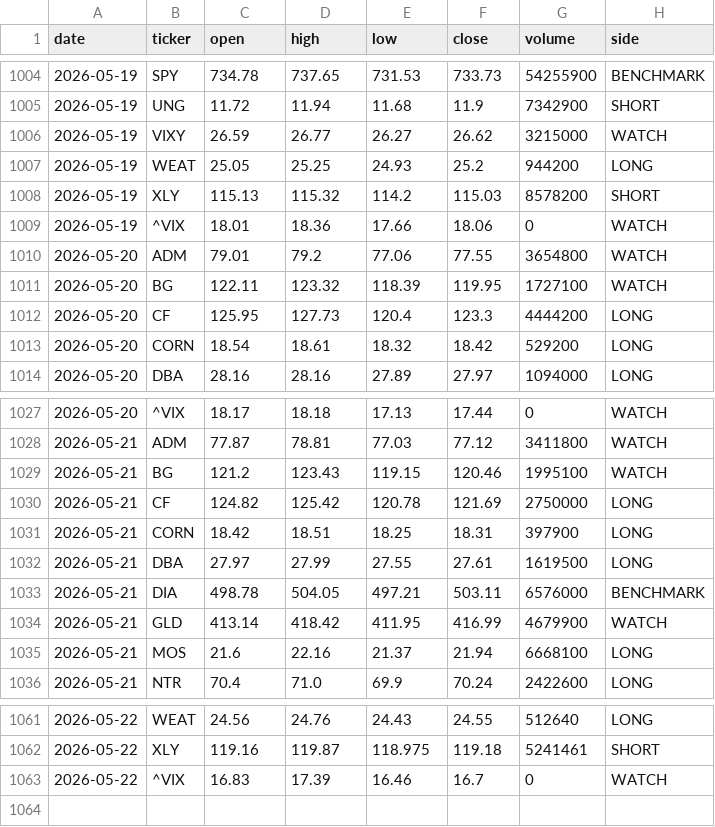
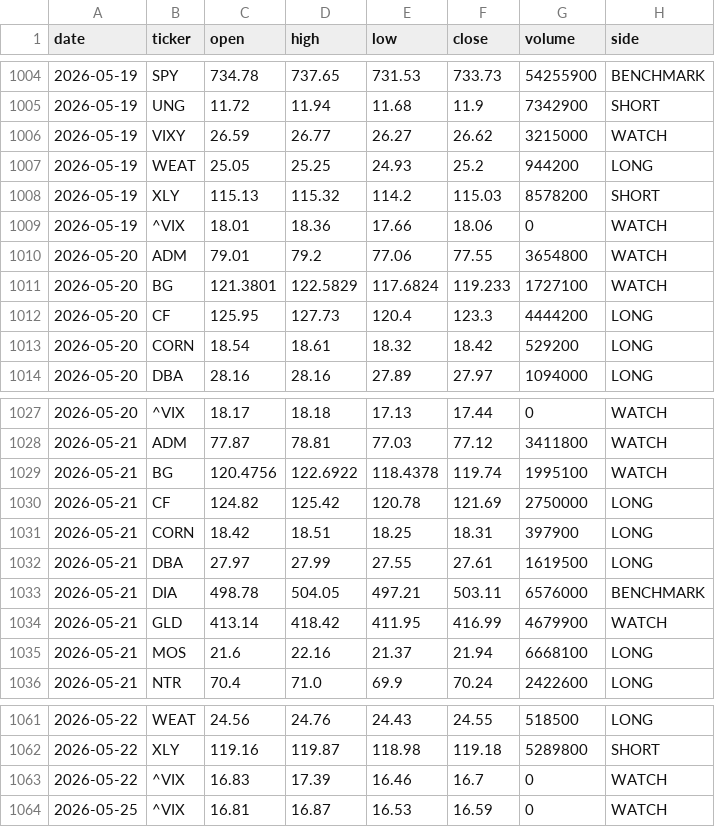
Before and after one commit to gohjhb92/Iran-War, a CSV file: docs/food-shock/tracker.csv, drawn as a sheet; only a part is shown, gaps mark what is left out; the diff covers the shown part only.

```diff
--- a/docs/food-shock/tracker.csv
+++ b/docs/food-shock/tracker.csv
@@ -1010,3 +1010,3 @@ date,ticker,open,high,low,close,volume,side
 2026-05-20,ADM,79.01,79.2,77.06,77.55,3654800,WATCH
-2026-05-20,BG,122.11,123.32,118.39,119.95,1727100,WATCH
+2026-05-20,BG,121.3801,122.5829,117.6824,119.233,1727100,WATCH
 2026-05-20,CF,125.95,127.73,120.4,123.3,4444200,LONG
@@ -1028,3 +1028,3 @@ date,ticker,open,high,low,close,volume,side
 2026-05-21,ADM,77.87,78.81,77.03,77.12,3411800,WATCH
-2026-05-21,BG,121.2,123.43,119.15,120.46,1995100,WATCH
+2026-05-21,BG,120.4756,122.6922,118.4378,119.74,1995100,WATCH
 2026-05-21,CF,124.82,125.42,120.78,121.69,2750000,LONG
@@ -1061,3 +1061,4 @@ date,ticker,open,high,low,close,volume,side
-2026-05-22,WEAT,24.56,24.76,24.43,24.55,512640,LONG
-2026-05-22,XLY,119.16,119.87,118.975,119.18,5241461,SHORT
+2026-05-22,WEAT,24.56,24.76,24.43,24.55,518500,LONG
+2026-05-22,XLY,119.16,119.87,118.98,119.18,5289800,SHORT
 2026-05-22,^VIX,16.83,17.39,16.46,16.7,0,WATCH
+2026-05-25,^VIX,16.81,16.87,16.53,16.59,0,WATCH
```
Also changed, not shown: 32 edited cells elsewhere in this file, food-shock/tracker.csv.
